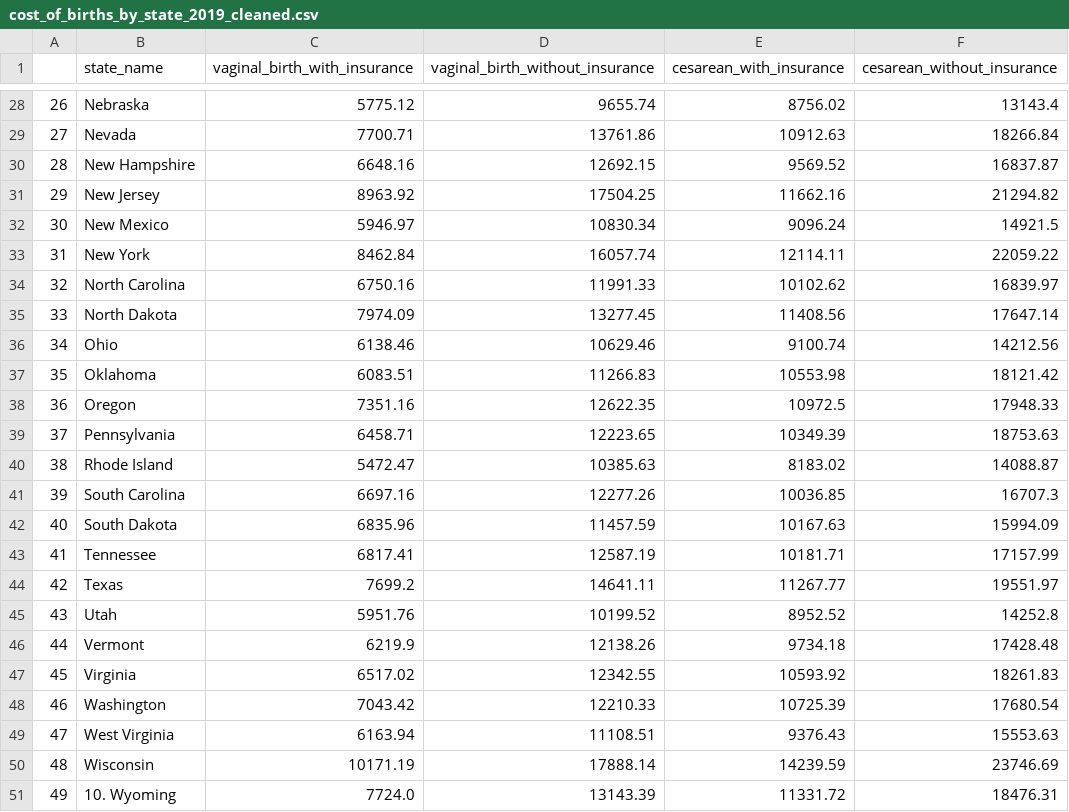
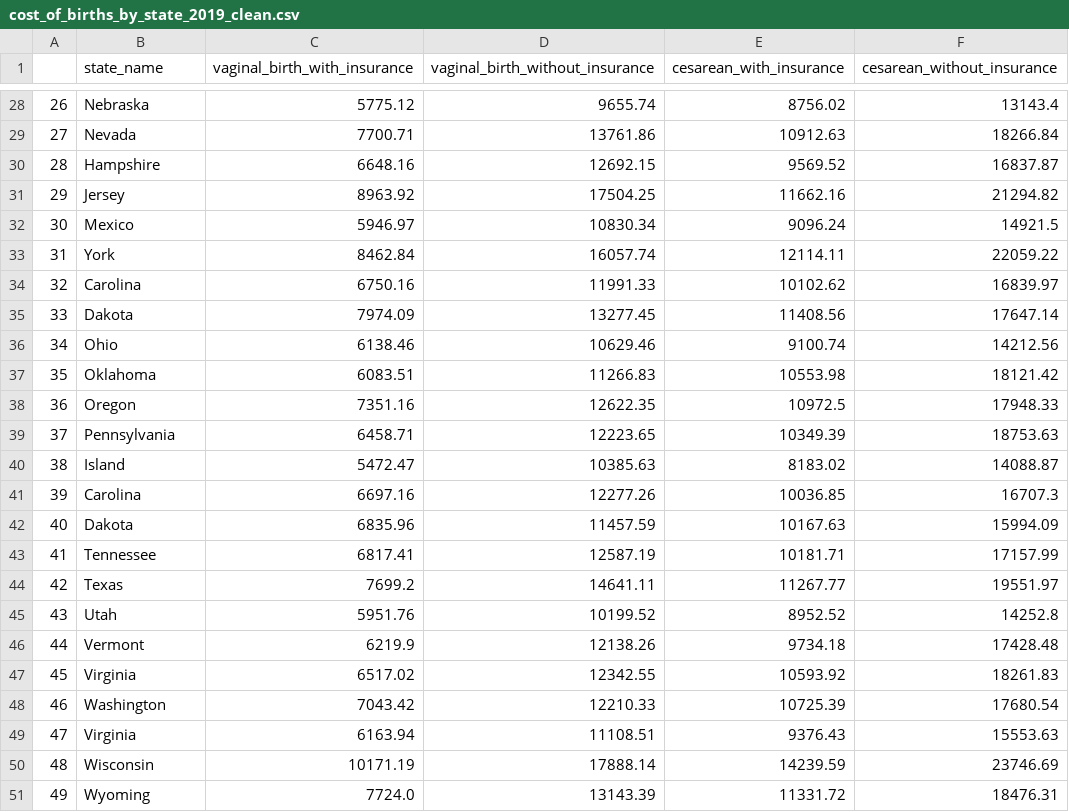
Before and after one commit to luvmonkey/Selected-Birth-Indicators, a CSV file: cost_of_births_by_state_2019_clean.csv (was cost_of_births_by_state_2019_cleaned.csv), drawn as a sheet; only a part is shown, gaps mark what is left out.

Commit message:
Saved clean version again

```diff
--- a/cost_of_births_by_state_2019_cleaned.csv
+++ b/cost_of_births_by_state_2019_clean.csv
@@ -29,8 +29,8 @@
 27,Nevada,7700.71,13761.86,10912.63,18266.84
-28,New Hampshire,6648.16,12692.15,9569.52,16837.87
-29,New Jersey,8963.92,17504.25,11662.16,21294.82
-30,New Mexico,5946.97,10830.34,9096.24,14921.5
-31,New York,8462.84,16057.74,12114.11,22059.22
-32,North Carolina,6750.16,11991.33,10102.62,16839.97
-33,North Dakota,7974.09,13277.45,11408.56,17647.14
+28,Hampshire,6648.16,12692.15,9569.52,16837.87
+29,Jersey,8963.92,17504.25,11662.16,21294.82
+30,Mexico,5946.97,10830.34,9096.24,14921.5
+31,York,8462.84,16057.74,12114.11,22059.22
+32,Carolina,6750.16,11991.33,10102.62,16839.97
+33,Dakota,7974.09,13277.45,11408.56,17647.14
 34,Ohio,6138.46,10629.46,9100.74,14212.56
@@ -39,5 +39,5 @@
 37,Pennsylvania,6458.71,12223.65,10349.39,18753.63
-38,Rhode Island,5472.47,10385.63,8183.02,14088.87
-39,South Carolina,6697.16,12277.26,10036.85,16707.3
-40,South Dakota,6835.96,11457.59,10167.63,15994.09
+38,Island,5472.47,10385.63,8183.02,14088.87
+39,Carolina,6697.16,12277.26,10036.85,16707.3
+40,Dakota,6835.96,11457.59,10167.63,15994.09
 41,Tennessee,6817.41,12587.19,10181.71,17157.99
@@ -48,4 +48,4 @@
 46,Washington,7043.42,12210.33,10725.39,17680.54
-47,West Virginia,6163.94,11108.51,9376.43,15553.63
+47,Virginia,6163.94,11108.51,9376.43,15553.63
 48,Wisconsin,10171.19,17888.14,14239.59,23746.69
-49,10. Wyoming,7724.0,13143.39,11331.72,18476.31
+49,Wyoming,7724.0,13143.39,11331.72,18476.31
```
Also changed, not shown: 1 other file.
